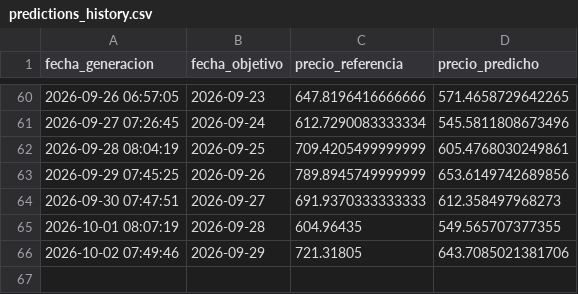
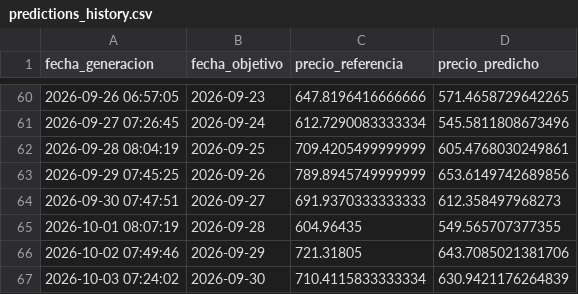
Before and after one commit to carlos-osorio/xm-energy-mlops, a CSV file: data/predictions_history.csv, drawn as a sheet; only a part is shown, gaps mark what is left out; the diff names each change by its address in the sheet, - before the commit and + after, or states it on an @@ line.

```diff
--- a/data/predictions_history.csv
+++ b/data/predictions_history.csv
+row 67: 2026-10-03 07:24:02 | 2026-09-30 | 710.4115833333334 | 630.9421176264839
```
Also changed, not shown: 1 other file.
